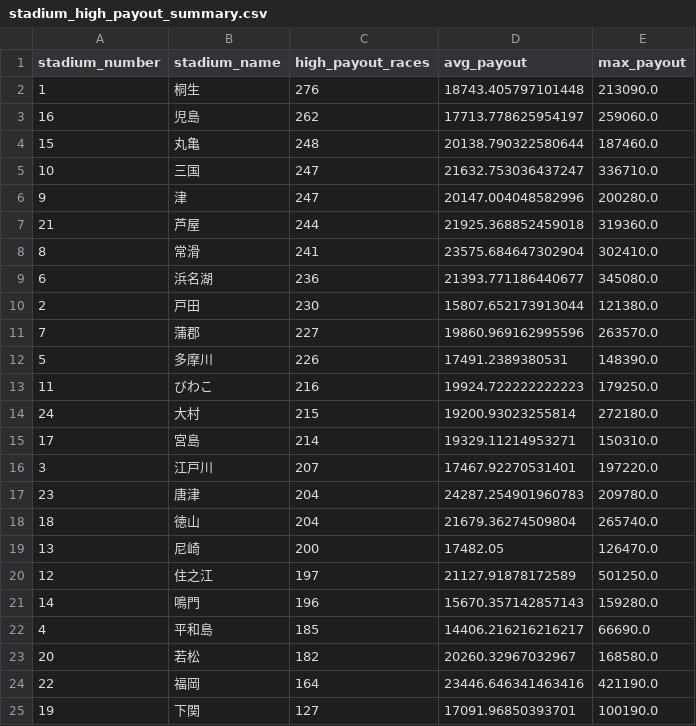
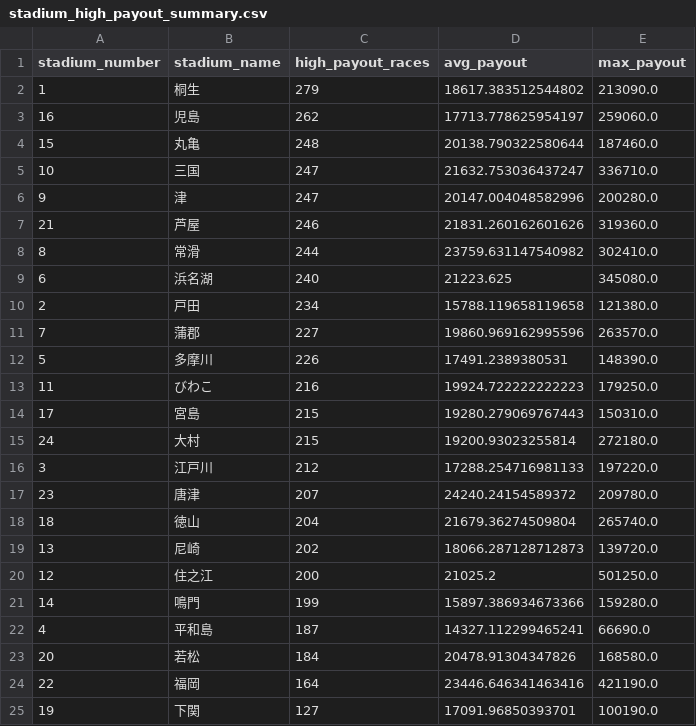
Before and after one commit to Patrickimamura/boatrace-analysis, a CSV file: output/stadium_high_payout_summary.csv, drawn as a sheet.

```diff
--- a/output/stadium_high_payout_summary.csv
+++ b/output/stadium_high_payout_summary.csv
@@ -1,3 +1,3 @@
 stadium_number,stadium_name,high_payout_races,avg_payout,max_payout
-1,桐生,276,18743.405797101448,213090.0
+1,桐生,279,18617.383512544802,213090.0
 16,児島,262,17713.778625954197,259060.0
@@ -6,6 +6,6 @@
 9,津,247,20147.004048582996,200280.0
-21,芦屋,244,21925.368852459018,319360.0
-8,常滑,241,23575.684647302904,302410.0
-6,浜名湖,236,21393.771186440677,345080.0
-2,戸田,230,15807.652173913044,121380.0
+21,芦屋,246,21831.260162601626,319360.0
+8,常滑,244,23759.631147540982,302410.0
+6,浜名湖,240,21223.625,345080.0
+2,戸田,234,15788.119658119658,121380.0
 7,蒲郡,227,19860.969162995596,263570.0
@@ -13,12 +13,12 @@
 11,びわこ,216,19924.722222222223,179250.0
+17,宮島,215,19280.279069767443,150310.0
 24,大村,215,19200.93023255814,272180.0
-17,宮島,214,19329.11214953271,150310.0
-3,江戸川,207,17467.92270531401,197220.0
-23,唐津,204,24287.254901960783,209780.0
+3,江戸川,212,17288.254716981133,197220.0
+23,唐津,207,24240.24154589372,209780.0
 18,徳山,204,21679.36274509804,265740.0
-13,尼崎,200,17482.05,126470.0
-12,住之江,197,21127.91878172589,501250.0
-14,鳴門,196,15670.357142857143,159280.0
-4,平和島,185,14406.216216216217,66690.0
-20,若松,182,20260.32967032967,168580.0
+13,尼崎,202,18066.287128712873,139720.0
+12,住之江,200,21025.2,501250.0
+14,鳴門,199,15897.386934673366,159280.0
+4,平和島,187,14327.112299465241,66690.0
+20,若松,184,20478.91304347826,168580.0
 22,福岡,164,23446.646341463416,421190.0
```
Also changed, not shown: output/pattern_by_boat_order.csv, output/pattern_by_course_order.csv, 7 other files.
